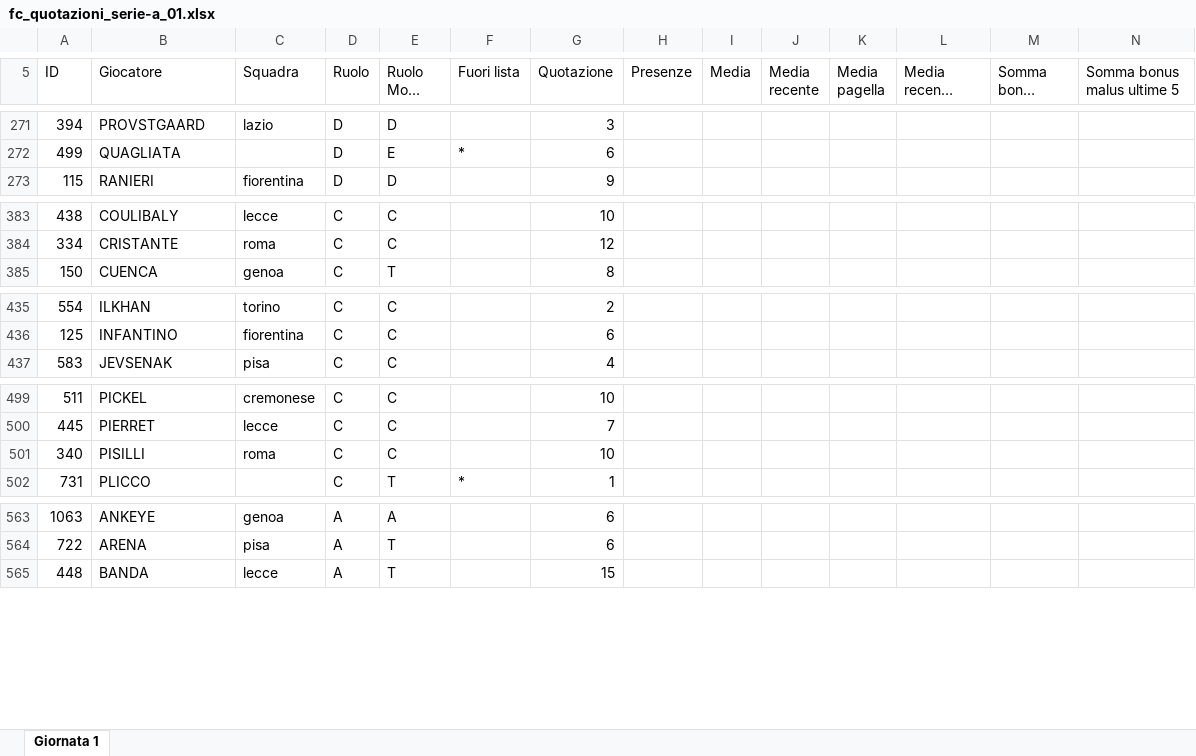
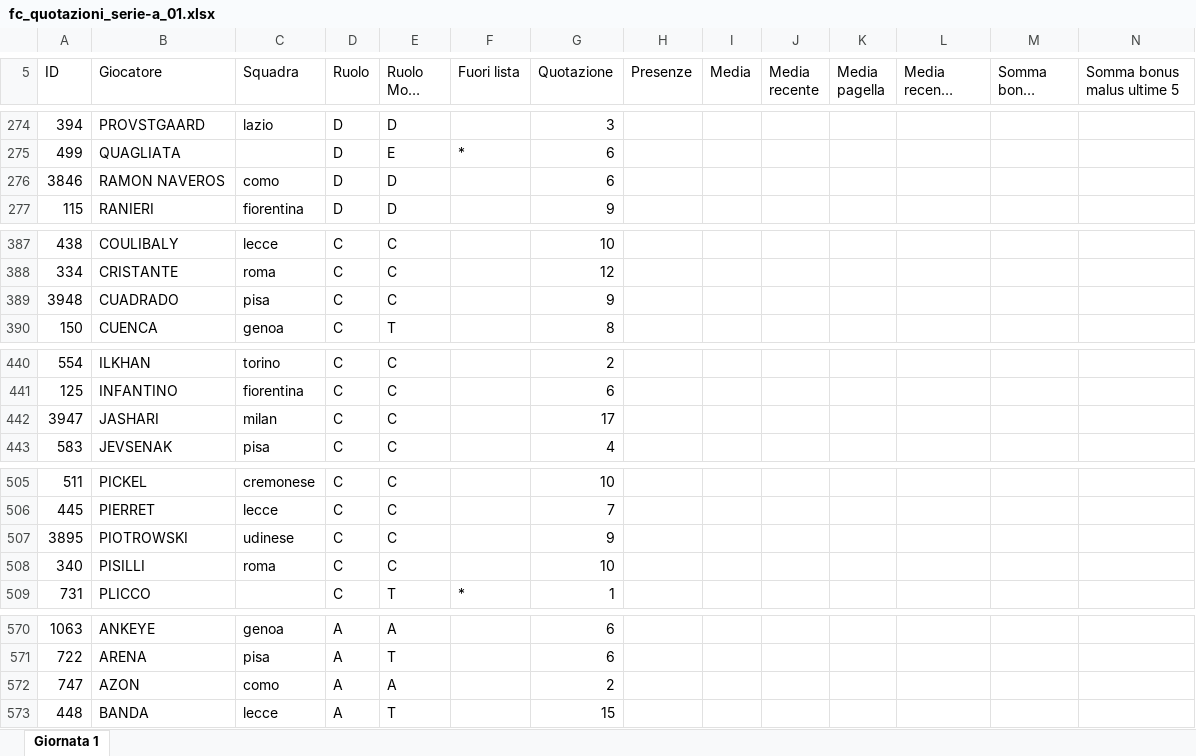
Before and after one commit to mfmanca2000/EasyAsta, an Excel workbook: fc_quotazioni_serie-a_01.xlsx, sheet Giornata 1, drawn as a sheet; only a part is shown, gaps mark what is left out; long unchanged cells end in …; values as stored, in another font and other column widths than the file's, no borders; the diff covers the shown part only; the diff names each change by its address in the sheet, - before the commit and + after, or states it on an @@ line.

```diff
--- a/fc_quotazioni_serie-a_01.xlsx (sheet Giornata 1)
+++ b/fc_quotazioni_serie-a_01.xlsx (sheet Giornata 1)
+row 276: 3846 | RAMON NAVEROS | como | D | D |  | 6
+row 389: 3948 | CUADRADO | pisa | C | C |  | 9
+row 442: 3947 | JASHARI | milan | C | C |  | 17
+row 507: 3895 | PIOTROWSKI | udinese | C | C |  | 9
+row 572: 747 | AZON | como | A | A |  | 2
```
Also changed, not shown: 5 added rows, 2 removed rows and 37 edited cells elsewhere in this sheet, 4 other files.
